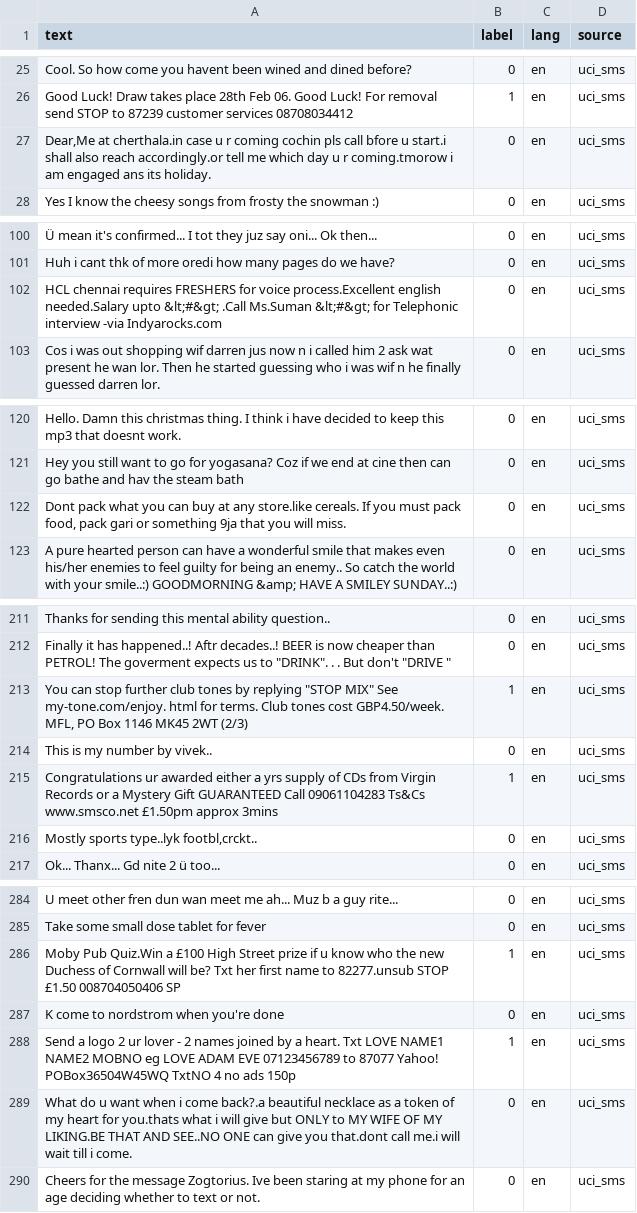
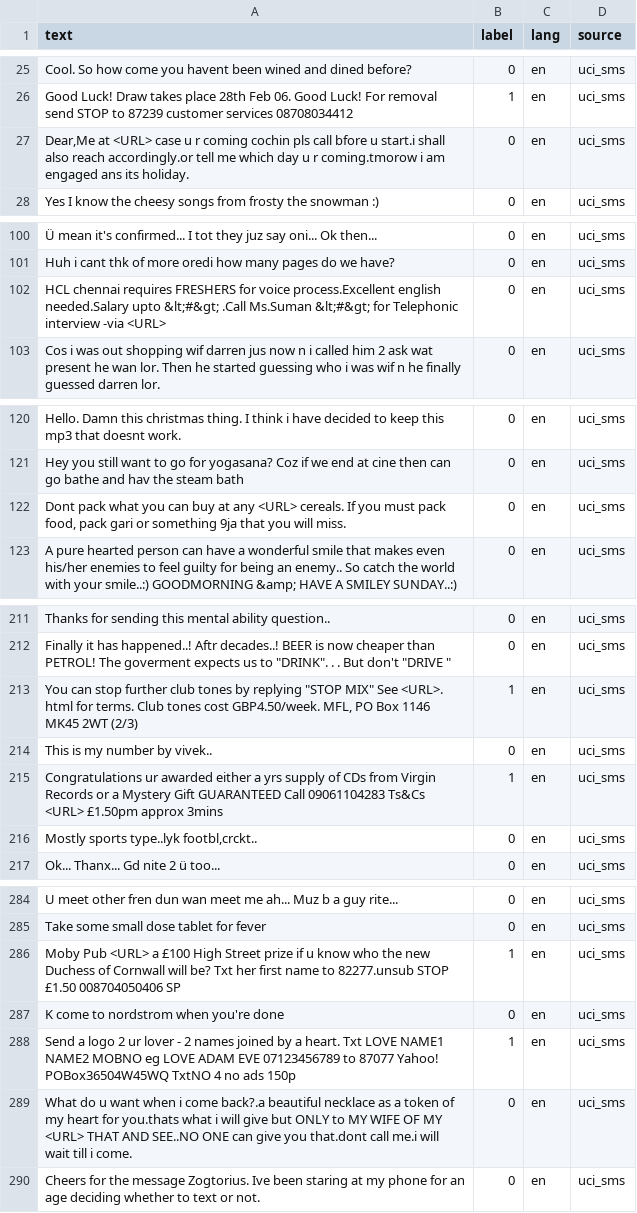
Before and after one commit to jhyoun2028/BWKI_dp, a CSV file: data/processed/val.csv, drawn as a sheet; only a part is shown, gaps mark what is left out; the diff covers the shown part only; the diff names each change by its address in the sheet, - before the commit and + after, or states it on an @@ line.

```diff
--- a/data/processed/val.csv
+++ b/data/processed/val.csv
-A27 (text): Dear,Me at cherthala.in case u…
+A27 (text): Dear,Me at <URL> case u…
-A102 (text): …interview -via Indyarocks.com
+A102 (text): …interview -via <URL>
-A122 (text): …at any store.like cereals. If…
+A122 (text): …at any <URL> cereals. If…
-A213 (text): …MIX" See my-tone.com/enjoy. html for…
+A213 (text): …MIX" See <URL>. html for…
-A215 (text): …09061104283 Ts&Cs www.smsco.net £1.50pm approx…
+A215 (text): …09061104283 Ts&Cs <URL> £1.50pm approx…
-A286 (text): Moby Pub Quiz.Win a £100…
+A286 (text): Moby Pub <URL> a £100…
-A289 (text): …OF MY LIKING.BE THAT AND…
+A289 (text): …OF MY <URL> THAT AND…
```
Also changed, not shown: 8 edited cells elsewhere in this file, results/experiments.csv, 14 other files.
